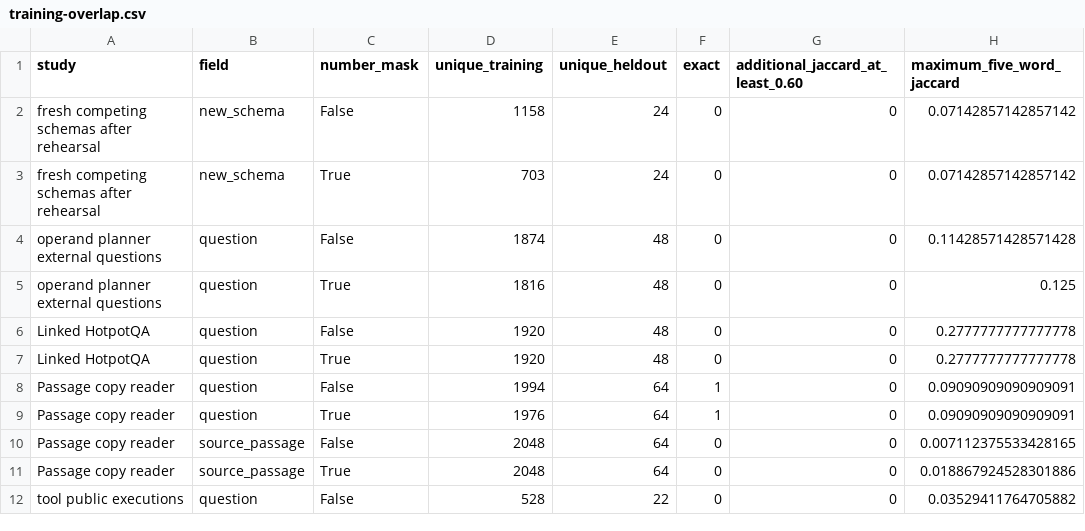
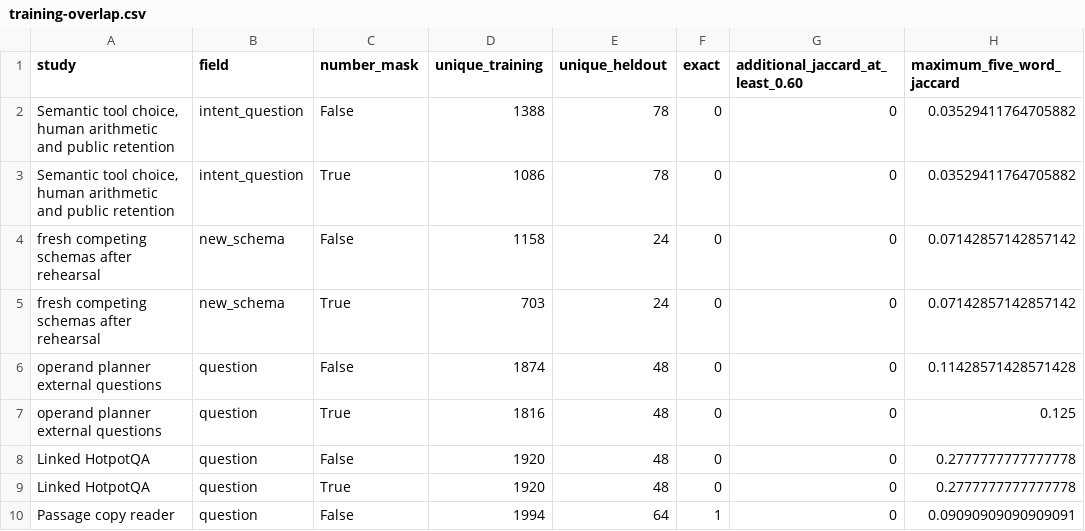
Before and after one commit to lukifer23/LoopQwen-MLX, a CSV file: paper/training-overlap.csv, drawn as a sheet; only a part is shown; the shorter side is filled out with more unchanged rows; the diff names each change by its address in the sheet, - before the commit and + after, or states it on an @@ line.

Commit message:
Audit semantic tool training against all fresh requests and public retention questions

```diff
--- a/paper/training-overlap.csv
+++ b/paper/training-overlap.csv
+row 2: Semantic tool choice, human arithmetic and public retention | intent_question | False | 1388 | 78 | 0 | 0 | 0.03529411764705882
+row 3: Semantic tool choice, human arithmetic and public retention | intent_question | True | 1086 | 78 | 0 | 0 | 0.03529411764705882
```
Also changed, not shown: 1 other file.
